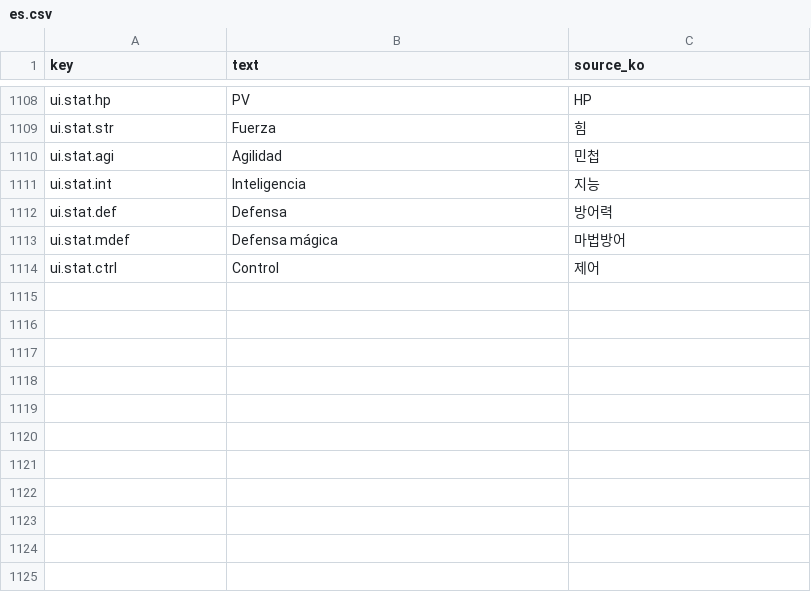
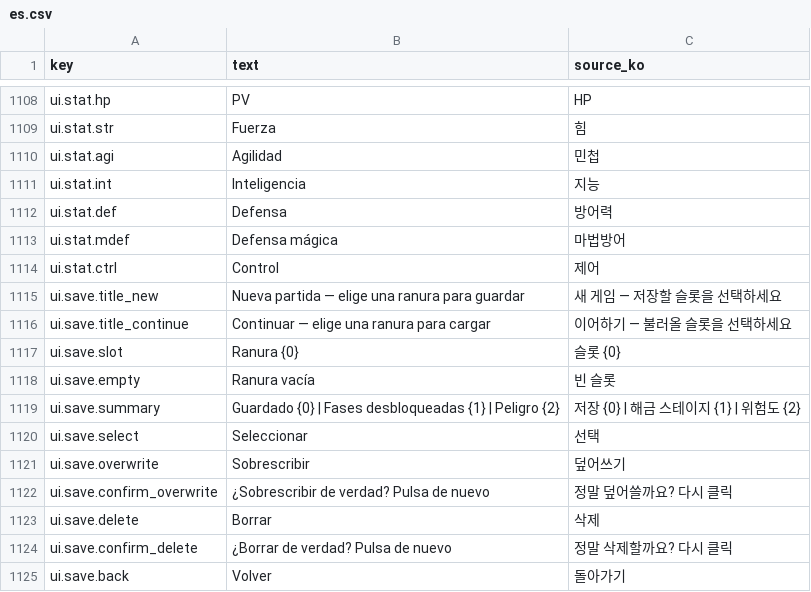
Before and after one commit to garrdip/BlackOcean, a CSV file: Assets/Resources/Language/es.csv, drawn as a sheet; only a part is shown, gaps mark what is left out; the diff names each change by its address in the sheet, - before the commit and + after, or states it on an @@ line.

```diff
--- a/Assets/Resources/Language/es.csv
+++ b/Assets/Resources/Language/es.csv
+row 1115: ui.save.title_new | Nueva partida — elige una ranura para guardar | 새 게임 — 저장할 슬롯을 선택하세요
+row 1116: ui.save.title_continue | Continuar — elige una ranura para cargar | 이어하기 — 불러올 슬롯을 선택하세요
+row 1117: ui.save.slot | Ranura {0} | 슬롯 {0}
+row 1118: ui.save.empty | Ranura vacía | 빈 슬롯
+row 1119: ui.save.summary | Guardado {0} | Fases desbloqueadas {1} | Peligro {2} | 저장 {0} | 해금 스테이지 {1} | 위험도 {2}
+row 1120: ui.save.select | Seleccionar | 선택
+row 1121: ui.save.overwrite | Sobrescribir | 덮어쓰기
+row 1122: ui.save.confirm_overwrite | ¿Sobrescribir de verdad? Pulsa de nuevo | 정말 덮어쓸까요? 다시 클릭
+row 1123: ui.save.delete | Borrar | 삭제
+row 1124: ui.save.confirm_delete | ¿Borrar de verdad? Pulsa de nuevo | 정말 삭제할까요? 다시 클릭
+row 1125: ui.save.back | Volver | 돌아가기
```
Also changed, not shown: Assets/Resources/Language/de.csv, Assets/Resources/Language/fr.csv, 27 other files.
